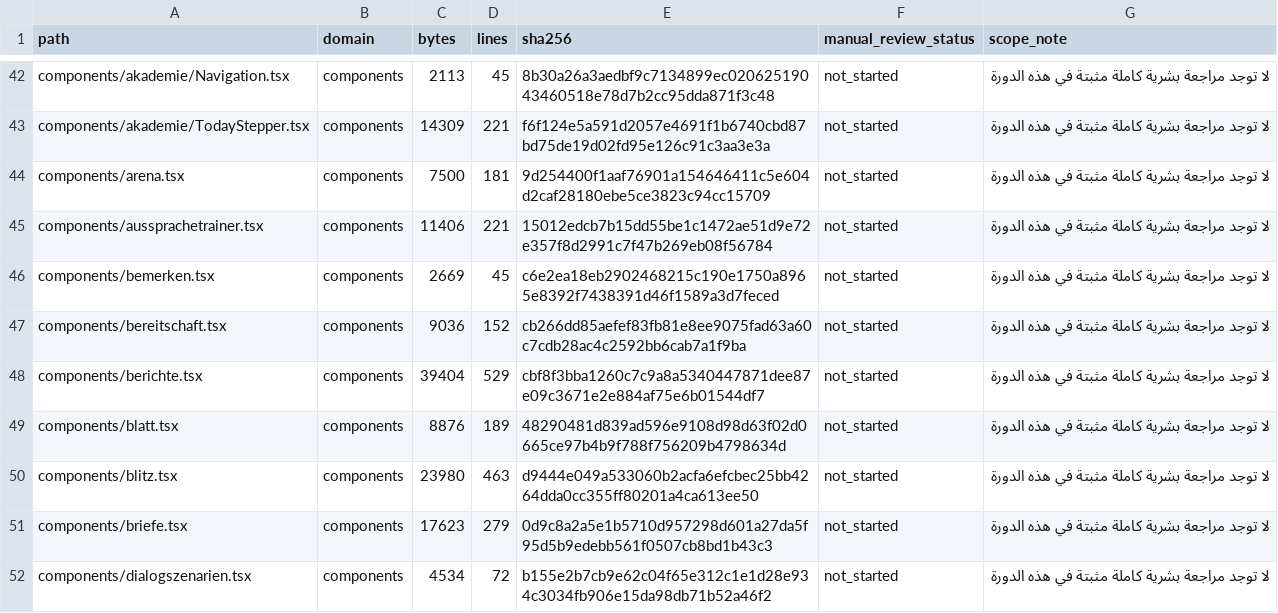
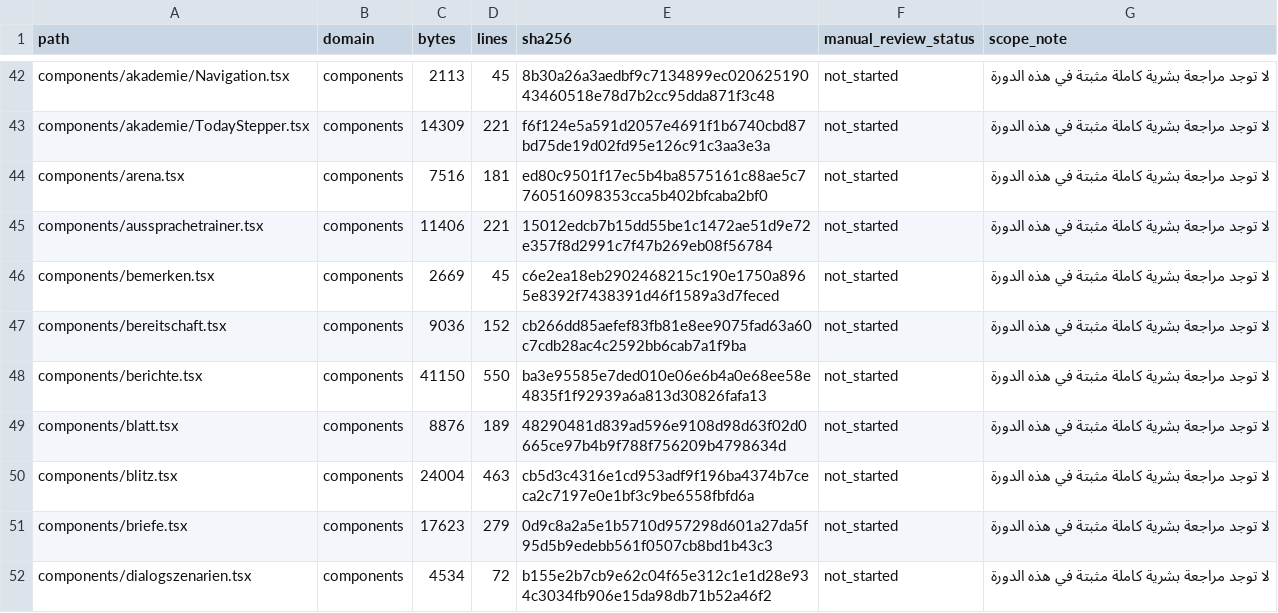
Before and after one commit to naderba69/wegb2, a CSV file: docs/PEDAGOGICAL_AUDIT_FILE_INVENTORY_2026-11-04.csv, drawn as a sheet; only a part is shown, gaps mark what is left out; the diff covers the shown part only.

```diff
--- a/docs/PEDAGOGICAL_AUDIT_FILE_INVENTORY_2026-11-04.csv
+++ b/docs/PEDAGOGICAL_AUDIT_FILE_INVENTORY_2026-11-04.csv
@@ -43,3 +43,3 @@ components/akademie/Navigation.tsx,components,2113,45,8b30a26a3aedbf9c7134899ec0
 components/akademie/TodayStepper.tsx,components,14309,221,f6f124e5a591d2057e4691f1b6740cbd87bd75de19d02fd95e126c91c3aa3e3a,not_started,لا توجد مراجعة بشرية كاملة مثبتة في هذه الدورة
-components/arena.tsx,components,7500,181,9d254400f1aaf76901a154646411c5e604d2caf28180ebe5ce3823c94cc15709,not_started,لا توجد مراجعة بشرية كاملة مثبتة في هذه الدورة
+components/arena.tsx,components,7516,181,ed80c9501f17ec5b4ba8575161c88ae5c7760516098353cca5b402bfcaba2bf0,not_started,لا توجد مراجعة بشرية كاملة مثبتة في هذه الدورة
 components/aussprachetrainer.tsx,components,11406,221,15012edcb7b15dd55be1c1472ae51d9e72e357f8d2991c7f47b269eb08f56784,not_started,لا توجد مراجعة بشرية كاملة مثبتة في هذه الدورة
@@ -47,5 +47,5 @@ components/bemerken.tsx,components,2669,45,c6e2ea18eb2902468215c190e1750a8965e83
 components/bereitschaft.tsx,components,9036,152,cb266dd85aefef83fb81e8ee9075fad63a60c7cdb28ac4c2592bb6cab7a1f9ba,not_started,لا توجد مراجعة بشرية كاملة مثبتة في هذه الدورة
-components/berichte.tsx,components,39404,529,cbf8f3bba1260c7c9a8a5340447871dee87e09c3671e2e884af75e6b01544df7,not_started,لا توجد مراجعة بشرية كاملة مثبتة في هذه الدورة
+components/berichte.tsx,components,41150,550,ba3e95585e7ded010e06e6b4a0e68ee58e4835f1f92939a6a813d30826fafa13,not_started,لا توجد مراجعة بشرية كاملة مثبتة في هذه الدورة
 components/blatt.tsx,components,8876,189,48290481d839ad596e9108d98d63f02d0665ce97b4b9f788f756209b4798634d,not_started,لا توجد مراجعة بشرية كاملة مثبتة في هذه الدورة
-components/blitz.tsx,components,23980,463,d9444e049a533060b2acfa6efcbec25bb4264dda0cc355ff80201a4ca613ee50,not_started,لا توجد مراجعة بشرية كاملة مثبتة في هذه الدورة
+components/blitz.tsx,components,24004,463,cb5d3c4316e1cd953adf9f196ba4374b7ceca2c7197e0e1bf3c9be6558fbfd6a,not_started,لا توجد مراجعة بشرية كاملة مثبتة في هذه الدورة
 components/briefe.tsx,components,17623,279,0d9c8a2a5e1b5710d957298d601a27da5f95d5b9edebb561f0507cb8bd1b43c3,not_started,لا توجد مراجعة بشرية كاملة مثبتة في هذه الدورة
```
Also changed, not shown: 1 added row and 87 edited cells elsewhere in this file, 38 other files.
